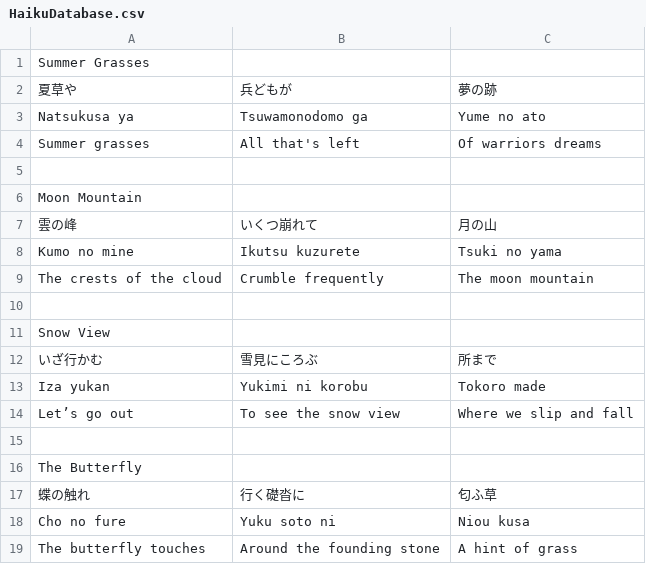
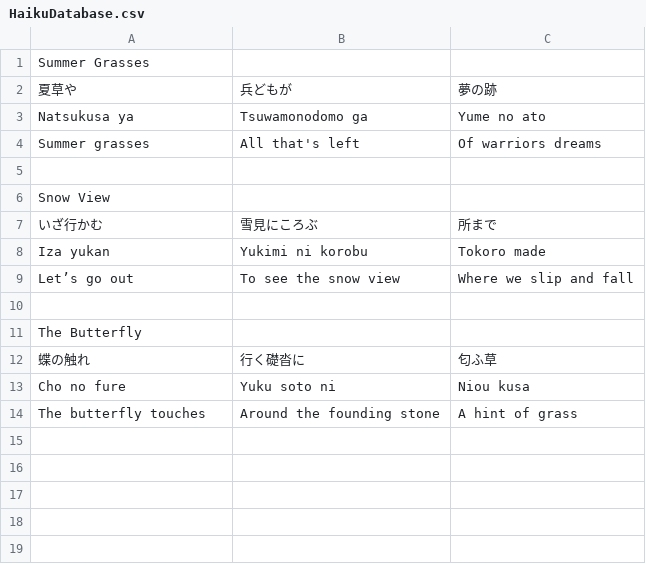
Before and after one commit to ScarletPhoenix5053/Genre-Fusion-Runner, a CSV file: Assets/Scripts/Haiku Management/Resources/Haiku Data/HaikuDatabase.csv, drawn as a sheet.

```diff
--- a/Assets/Scripts/Haiku Management/Resources/Haiku Data/HaikuDatabase.csv
+++ b/Assets/Scripts/Haiku Management/Resources/Haiku Data/HaikuDatabase.csv
@@ -5,7 +5,2 @@ Summer grasses,All that's left,Of warriors dreams
 
-Moon Mountain
-雲の峰,いくつ崩れて,月の山
-Kumo no mine,Ikutsu kuzurete,Tsuki no yama
-The crests of the cloud,Crumble frequently,The moon mountain
-
 Snow View
```
Also changed, not shown: 13 other files.
